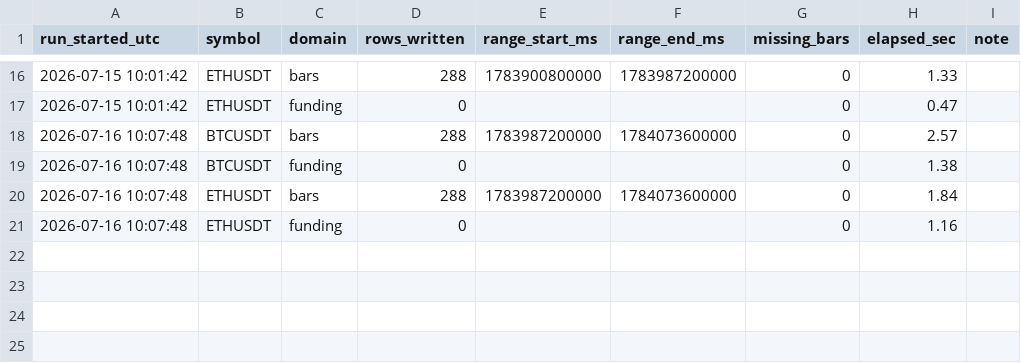
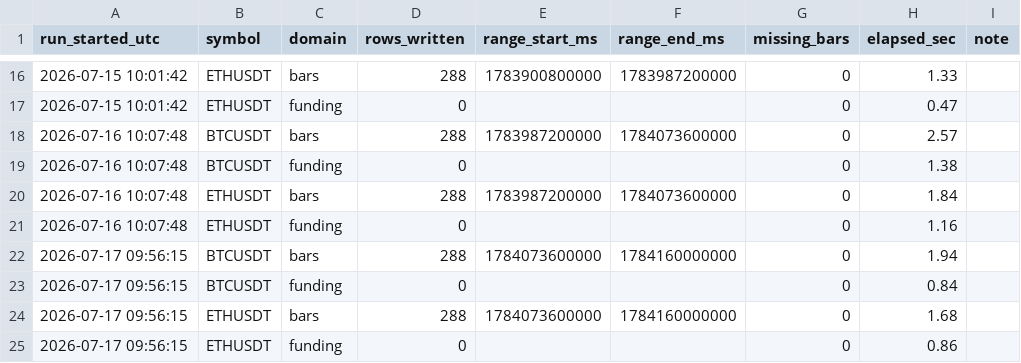
Before and after one commit to Ravll/Open-Interest, a CSV file: data/_runlog.csv, drawn as a sheet; only a part is shown, gaps mark what is left out.

```diff
--- a/data/_runlog.csv
+++ b/data/_runlog.csv
@@ -21 +21,5 @@ run_started_utc,symbol,domain,rows_written,range_start_ms,range_end_ms,missing_b
 2026-07-16 10:07:48,ETHUSDT,funding,0,,,0,1.16,
+2026-07-17 09:56:15,BTCUSDT,bars,288,1784073600000,1784160000000,0,1.94,
+2026-07-17 09:56:15,BTCUSDT,funding,0,,,0,0.84,
+2026-07-17 09:56:15,ETHUSDT,bars,288,1784073600000,1784160000000,0,1.68,
+2026-07-17 09:56:15,ETHUSDT,funding,0,,,0,0.86,
```
Also changed, not shown: 3 other files.
